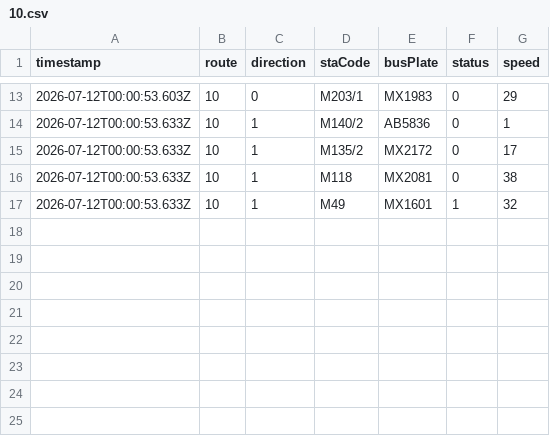
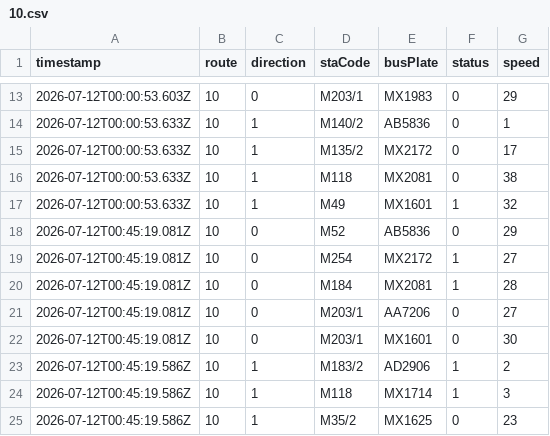
Before and after one commit to ChiHin-Lio/macau-bus-data, a CSV file: raw_logs/10.csv, drawn as a sheet; only a part is shown, gaps mark what is left out.

Commit message:
scraper: update 10.csv via Cloudflare Worker

```diff
--- a/raw_logs/10.csv
+++ b/raw_logs/10.csv
@@ -17 +17,9 @@ timestamp,route,direction,staCode,busPlate,status,speed
 2026-07-12T00:00:53.633Z,10,1,M49,MX1601,1,32
+2026-07-12T00:45:19.081Z,10,0,M52,AB5836,0,29
+2026-07-12T00:45:19.081Z,10,0,M254,MX2172,1,27
+2026-07-12T00:45:19.081Z,10,0,M184,MX2081,1,28
+2026-07-12T00:45:19.081Z,10,0,M203/1,AA7206,0,27
+2026-07-12T00:45:19.081Z,10,0,M203/1,MX1601,0,30
+2026-07-12T00:45:19.586Z,10,1,M183/2,AD2906,1,2
+2026-07-12T00:45:19.586Z,10,1,M118,MX1714,1,3
+2026-07-12T00:45:19.586Z,10,1,M35/2,MX1625,0,23
```
